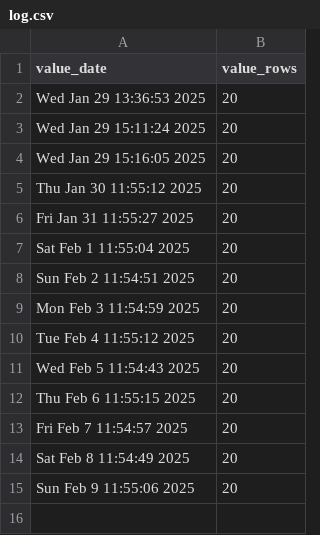
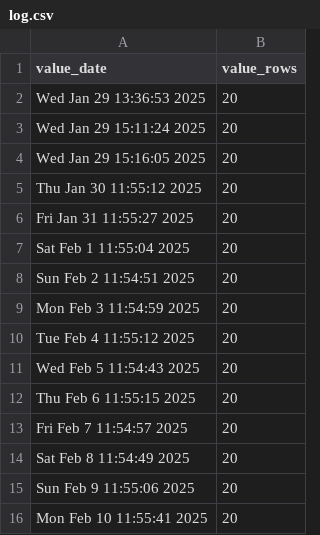
Before and after one commit to p0bs/PL-scan, a CSV file: log.csv, drawn as a sheet.

```diff
--- a/log.csv
+++ b/log.csv
@@ -15 +15,2 @@
 "Sun Feb  9 11:55:06 2025",20
+"Mon Feb 10 11:55:41 2025",20
```
